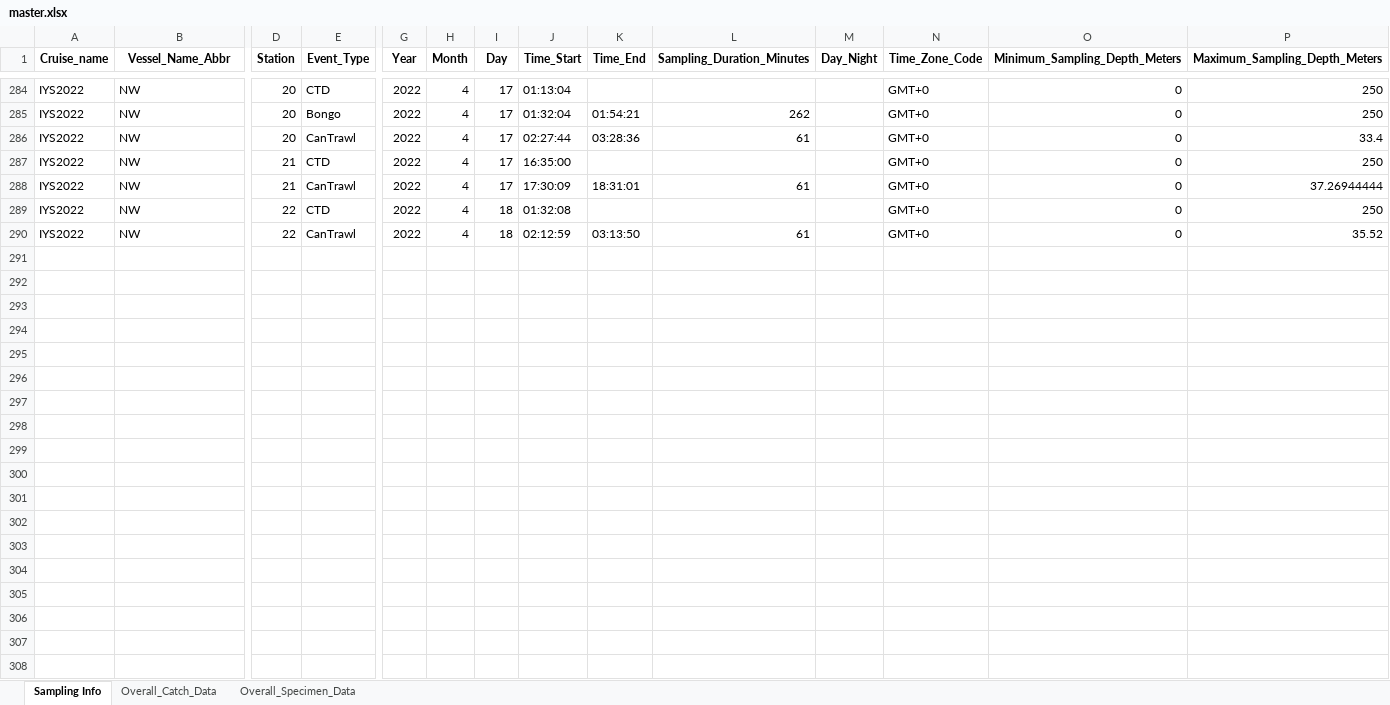
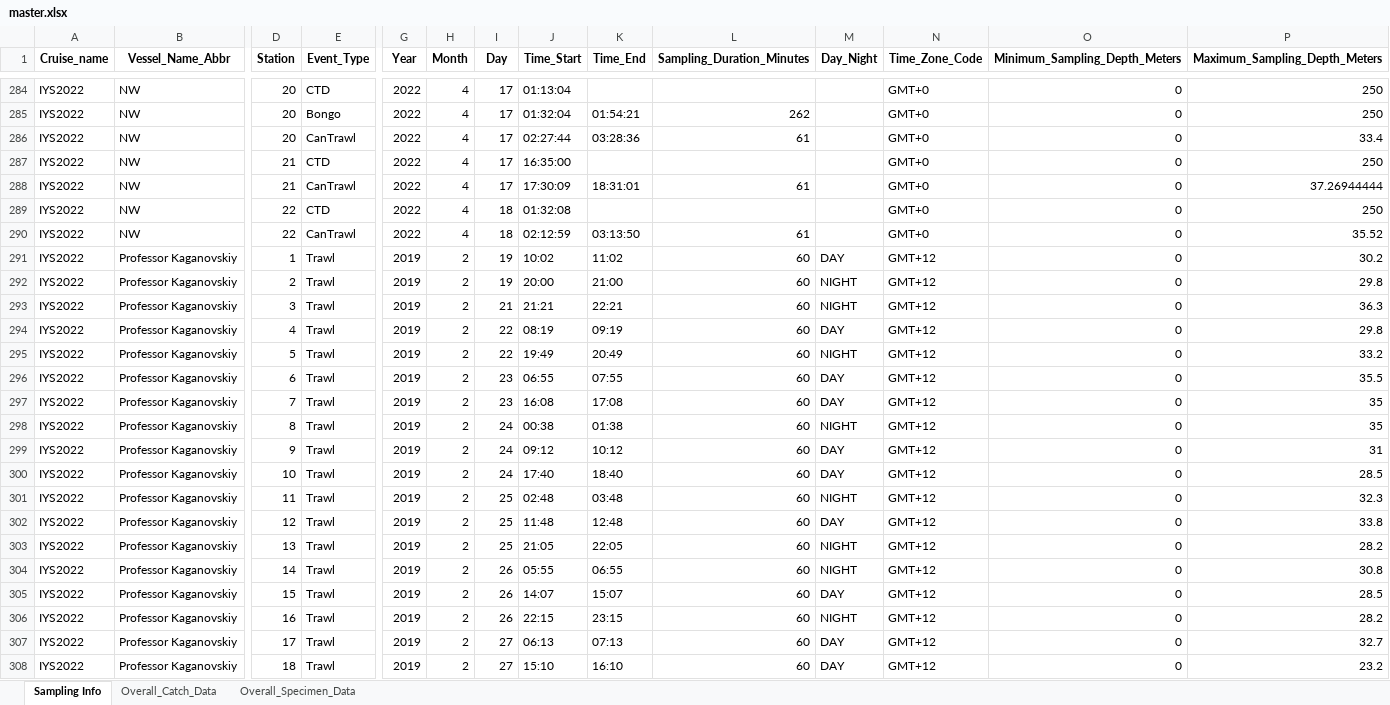
Before and after one commit to international-year-of-the-salmon/IYS-Integrated-Data-Collection, an Excel workbook: master.xlsx, sheet Sampling Info, drawn as a sheet; only a part is shown, gaps mark what is left out; values as stored, in another font and other column widths than the file's, no borders; rows hold the shown columns only; the diff covers the shown part only; the diff names each change by its address in the sheet, - before the commit and + after, or states it on an @@ line.

```diff
--- a/master.xlsx (sheet Sampling Info)
+++ b/master.xlsx (sheet Sampling Info)
+row 291: IYS2022 | Professor Kaganovskiy | 1 | Trawl | 2019 | 2 | 19 | 10:02 | 11:02 | 60 | DAY | GMT+12 | 0 | 30.2
+row 292: IYS2022 | Professor Kaganovskiy | 2 | Trawl | 2019 | 2 | 19 | 20:00 | 21:00 | 60 | NIGHT | GMT+12 | 0 | 29.8
+row 293: IYS2022 | Professor Kaganovskiy | 3 | Trawl | 2019 | 2 | 21 | 21:21 | 22:21 | 60 | NIGHT | GMT+12 | 0 | 36.3
+row 294: IYS2022 | Professor Kaganovskiy | 4 | Trawl | 2019 | 2 | 22 | 08:19 | 09:19 | 60 | DAY | GMT+12 | 0 | 29.8
+row 295: IYS2022 | Professor Kaganovskiy | 5 | Trawl | 2019 | 2 | 22 | 19:49 | 20:49 | 60 | NIGHT | GMT+12 | 0 | 33.2
+row 296: IYS2022 | Professor Kaganovskiy | 6 | Trawl | 2019 | 2 | 23 | 06:55 | 07:55 | 60 | DAY | GMT+12 | 0 | 35.5
+row 297: IYS2022 | Professor Kaganovskiy | 7 | Trawl | 2019 | 2 | 23 | 16:08 | 17:08 | 60 | DAY | GMT+12 | 0 | 35
+row 298: IYS2022 | Professor Kaganovskiy | 8 | Trawl | 2019 | 2 | 24 | 00:38 | 01:38 | 60 | NIGHT | GMT+12 | 0 | 35
+row 299: IYS2022 | Professor Kaganovskiy | 9 | Trawl | 2019 | 2 | 24 | 09:12 | 10:12 | 60 | DAY | GMT+12 | 0 | 31
+row 300: IYS2022 | Professor Kaganovskiy | 10 | Trawl | 2019 | 2 | 24 | 17:40 | 18:40 | 60 | DAY | GMT+12 | 0 | 28.5
+row 301: IYS2022 | Professor Kaganovskiy | 11 | Trawl | 2019 | 2 | 25 | 02:48 | 03:48 | 60 | NIGHT | GMT+12 | 0 | 32.3
+row 302: IYS2022 | Professor Kaganovskiy | 12 | Trawl | 2019 | 2 | 25 | 11:48 | 12:48 | 60 | DAY | GMT+12 | 0 | 33.8
+row 303: IYS2022 | Professor Kaganovskiy | 13 | Trawl | 2019 | 2 | 25 | 21:05 | 22:05 | 60 | NIGHT | GMT+12 | 0 | 28.2
+row 304: IYS2022 | Professor Kaganovskiy | 14 | Trawl | 2019 | 2 | 26 | 05:55 | 06:55 | 60 | NIGHT | GMT+12 | 0 | 30.8
+row 305: IYS2022 | Professor Kaganovskiy | 15 | Trawl | 2019 | 2 | 26 | 14:07 | 15:07 | 60 | DAY | GMT+12 | 0 | 28.5
+row 306: IYS2022 | Professor Kaganovskiy | 16 | Trawl | 2019 | 2 | 26 | 22:15 | 23:15 | 60 | NIGHT | GMT+12 | 0 | 28.2
+row 307: IYS2022 | Professor Kaganovskiy | 17 | Trawl | 2019 | 2 | 27 | 06:13 | 07:13 | 60 | DAY | GMT+12 | 0 | 32.7
+row 308: IYS2022 | Professor Kaganovskiy | 18 | Trawl | 2019 | 2 | 27 | 15:10 | 16:10 | 60 | DAY | GMT+12 | 0 | 23.2
```
Also changed, not shown: 46 added rows elsewhere in this sheet, sheet Overall_Specimen_Data, sheet Overall_Catch_Data, 3 other files.
